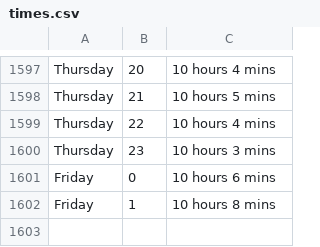
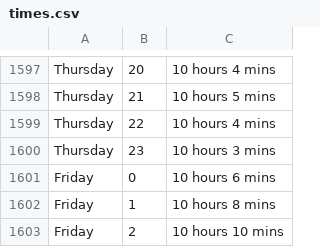
Before and after one commit to ospsy/tn, a CSV file: times.csv, drawn as a sheet; only a part is shown, gaps mark what is left out.

Commit message:
next

```diff
--- a/times.csv
+++ b/times.csv
@@ -1602 +1602,2 @@ Friday,0,10 hours 6 mins
 Friday,1,10 hours 8 mins
+Friday,2,10 hours 10 mins
```
